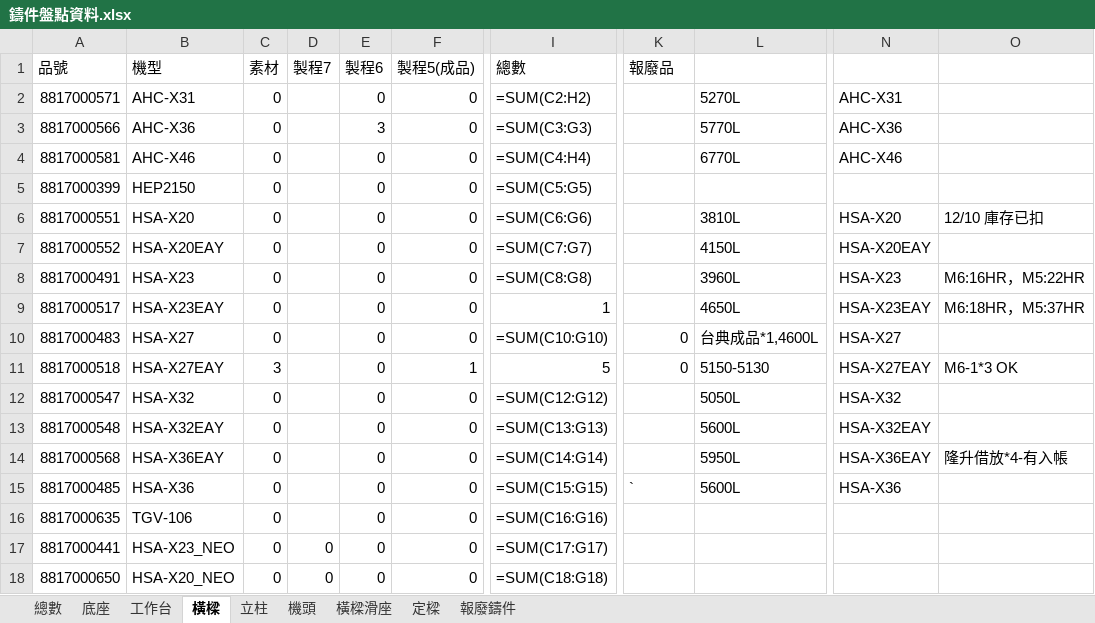
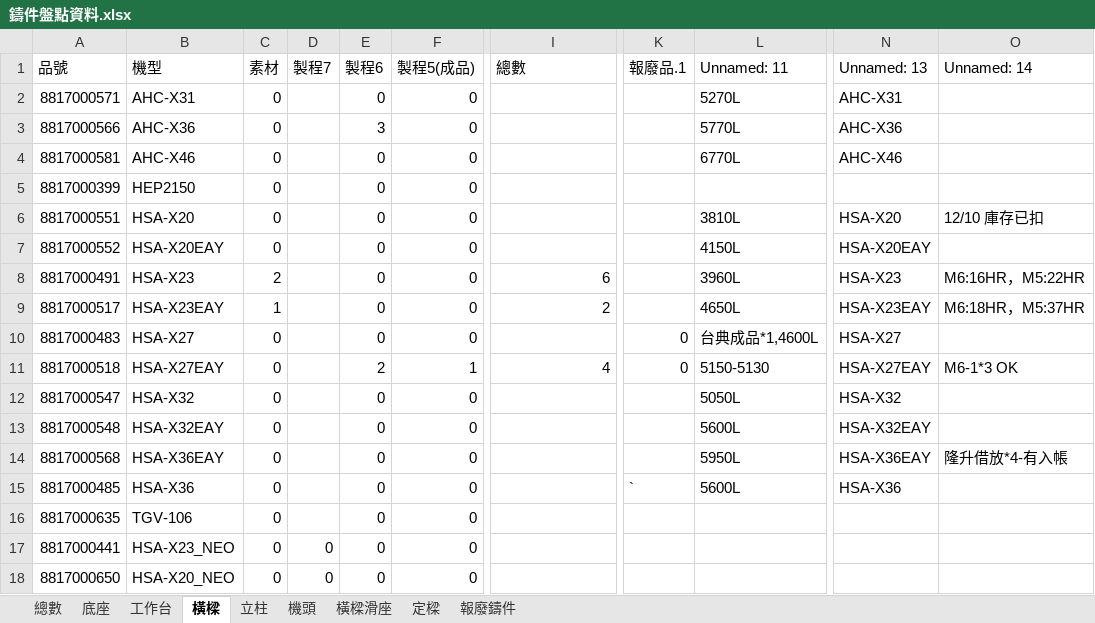
Before and after one commit to Hsinwei-29/mes, an Excel workbook: 鑄件盤點資料.xlsx, sheet 橫樑, drawn as a sheet; only a part is shown, gaps mark what is left out; values as stored, in another font and other column widths than the file's, no cell formats; formulas without a stored value are shown as written; the diff names each change by its address in the sheet, - before the commit and + after, or states it on an @@ line.

```diff
--- a/鑄件盤點資料.xlsx (sheet 橫樑)
+++ b/鑄件盤點資料.xlsx (sheet 橫樑)
-K1: 報廢品
+K1: 報廢品.1
-L1: (empty)
+L1: Unnamed: 11
-N1: (empty)
+N1: Unnamed: 13
-O1: (empty)
+O1: Unnamed: 14
-I2 (總數): =SUM(C2:H2)
+I2 (總數): (empty)
-I3 (總數): =SUM(C3:G3)
+I3 (總數): (empty)
-I4 (總數): =SUM(C4:H4)
+I4 (總數): (empty)
-I5 (總數): =SUM(C5:G5)
+I5 (總數): (empty)
-I6 (總數): =SUM(C6:G6)
+I6 (總數): (empty)
-I7 (總數): =SUM(C7:G7)
+I7 (總數): (empty)
-C8 (素材): 0
+C8 (素材): 2
-I8 (總數): =SUM(C8:G8)
+I8 (總數): 6
-C9 (素材): 0
+C9 (素材): 1
-I9 (總數): 1
+I9 (總數): 2
-I10 (總數): =SUM(C10:G10)
+I10 (總數): (empty)
-C11 (素材): 3
+C11 (素材): 0
-E11 (製程6): 0
+E11 (製程6): 2
-I11 (總數): 5
+I11 (總數): 4
-I12 (總數): =SUM(C12:G12)
+I12 (總數): (empty)
-I13 (總數): =SUM(C13:G13)
+I13 (總數): (empty)
-I14 (總數): =SUM(C14:G14)
+I14 (總數): (empty)
-I15 (總數): =SUM(C15:G15)
+I15 (總數): (empty)
-I16 (總數): =SUM(C16:G16)
+I16 (總數): (empty)
-I17 (總數): =SUM(C17:G17)
+I17 (總數): (empty)
-I18 (總數): =SUM(C18:G18)
+I18 (總數): (empty)
```
Also changed, not shown: sheet 底座, sheet 工作台, sheet 立柱, cell formats, 9 other files.
